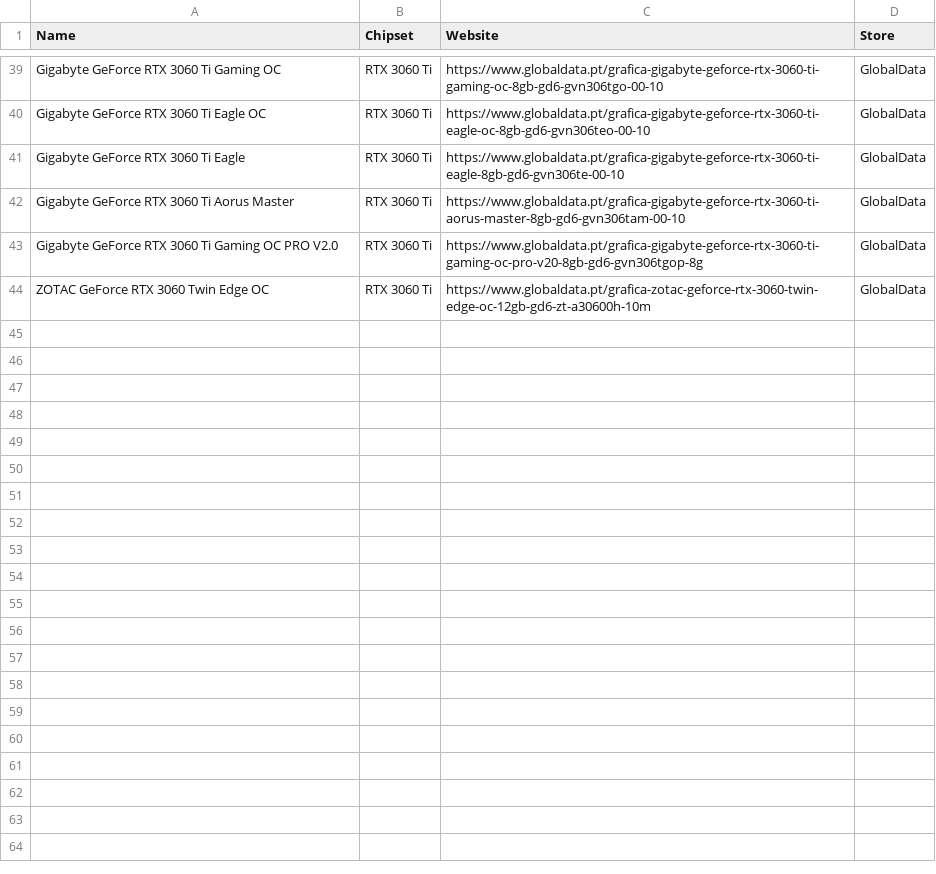
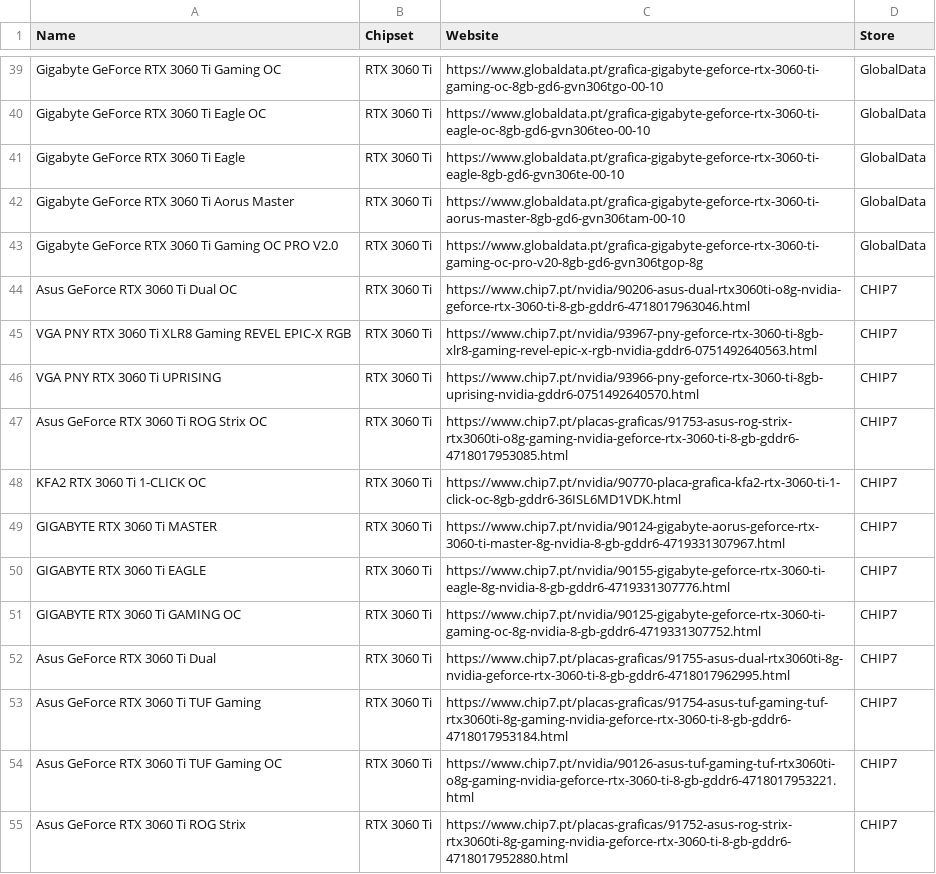
Before and after one commit to manuelgitgomes/StockBotPT, a CSV file: websites.csv, drawn as a sheet; only a part is shown, gaps mark what is left out; removed rows and columns are numbered as before the commit, all else as after; the diff names each change by its address in the sheet, - before the commit and + after, or states it on an @@ line.

Commit message:
CHIP7 data added

```diff
--- a/websites.csv
+++ b/websites.csv
-row 44: ZOTAC GeForce RTX 3060 Twin Edge OC | RTX 3060 Ti | https://www.globaldata.pt/grafica-zotac-geforce-rtx-3060-twin-edge-oc-12gb-gd6-zt-a30600h-10m | GlobalData
+row 44: Asus GeForce RTX 3060 Ti Dual OC | RTX 3060 Ti | https://www.chip7.pt/nvidia/90206-asus-dual-rtx3060ti-o8g-nvidia-geforce-rtx-3060-ti-8-gb-gddr6-4718017963046.html | CHIP7
+row 45: VGA PNY RTX 3060 Ti XLR8 Gaming REVEL EPIC-X RGB | RTX 3060 Ti | https://www.chip7.pt/nvidia/93967-pny-geforce-rtx-3060-ti-8gb-xlr8-gaming-revel-epic-x-rgb-nvidia-gddr6-0751492640563.html | CHIP7
+row 46: VGA PNY RTX 3060 Ti UPRISING | RTX 3060 Ti | https://www.chip7.pt/nvidia/93966-pny-geforce-rtx-3060-ti-8gb-uprising-nvidia-gddr6-0751492640570.html | CHIP7
+row 47: Asus GeForce RTX 3060 Ti ROG Strix OC | RTX 3060 Ti | https://www.chip7.pt/placas-graficas/91753-asus-rog-strix-rtx3060ti-o8g-gaming-nvidia-geforce-rtx-3060-ti-8-gb-gddr6-4718017953085.html | CHIP7
+row 48: KFA2 RTX 3060 Ti 1-CLICK OC | RTX 3060 Ti | https://www.chip7.pt/nvidia/90770-placa-grafica-kfa2-rtx-3060-ti-1-click-oc-8gb-gddr6-36ISL6MD1VDK.html | CHIP7
+row 49: GIGABYTE RTX 3060 Ti MASTER | RTX 3060 Ti | https://www.chip7.pt/nvidia/90124-gigabyte-aorus-geforce-rtx-3060-ti-master-8g-nvidia-8-gb-gddr6-4719331307967.html | CHIP7
+row 50: GIGABYTE RTX 3060 Ti EAGLE | RTX 3060 Ti | https://www.chip7.pt/nvidia/90155-gigabyte-geforce-rtx-3060-ti-eagle-8g-nvidia-8-gb-gddr6-4719331307776.html | CHIP7
+row 51: GIGABYTE RTX 3060 Ti GAMING OC | RTX 3060 Ti | https://www.chip7.pt/nvidia/90125-gigabyte-geforce-rtx-3060-ti-gaming-oc-8g-nvidia-8-gb-gddr6-4719331307752.html | CHIP7
+row 52: Asus GeForce RTX 3060 Ti Dual | RTX 3060 Ti | https://www.chip7.pt/placas-graficas/91755-asus-dual-rtx3060ti-8g-nvidia-geforce-rtx-3060-ti-8-gb-gddr6-4718017962995.html | CHIP7
+row 53: Asus GeForce RTX 3060 Ti TUF Gaming | RTX 3060 Ti | https://www.chip7.pt/placas-graficas/91754-asus-tuf-gaming-tuf-rtx3060ti-8g-gaming-nvidia-geforce-rtx-3060-ti-8-gb-gddr6-4718017953184.html | CHIP7
+row 54: Asus GeForce RTX 3060 Ti TUF Gaming OC | RTX 3060 Ti | https://www.chip7.pt/nvidia/90126-asus-tuf-gaming-tuf-rtx3060ti-o8g-gaming-nvidia-geforce-rtx-3060-ti-8-gb-gddr6-4718017953221.html | CHIP7
+row 55: Asus GeForce RTX 3060 Ti ROG Strix | RTX 3060 Ti | https://www.chip7.pt/placas-graficas/91752-asus-rog-strix-rtx3060ti-8g-gaming-nvidia-geforce-rtx-3060-ti-8-gb-gddr6-4718017952880.html | CHIP7
```
